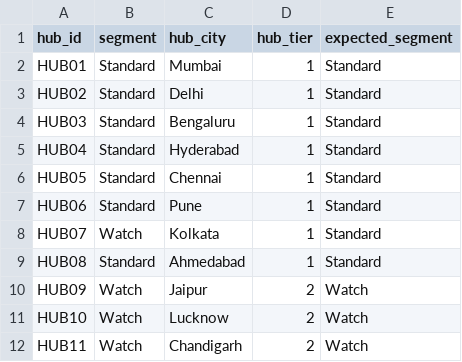
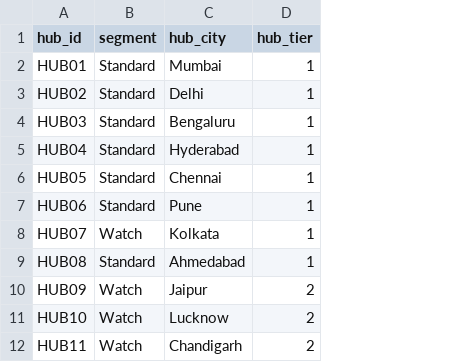
Before and after one commit to gauravm-masai/last-mile-delay-intelligence-pipeline, a CSV file: outputs/hub_segments.csv, drawn as a sheet; only a part is shown; the diff names each change by its address in the sheet, - before the commit and + after, or states it on an @@ line.

```diff
--- a/outputs/hub_segments.csv
+++ b/outputs/hub_segments.csv
-column E (expected_segment), rows 2-12: Standard | Standard | Standard | Standard | Standard | Standard | Standard | Standard | Watch | Watch | Watch
```
Also changed, not shown: outputs/hub_profile.csv, 1 other file.
